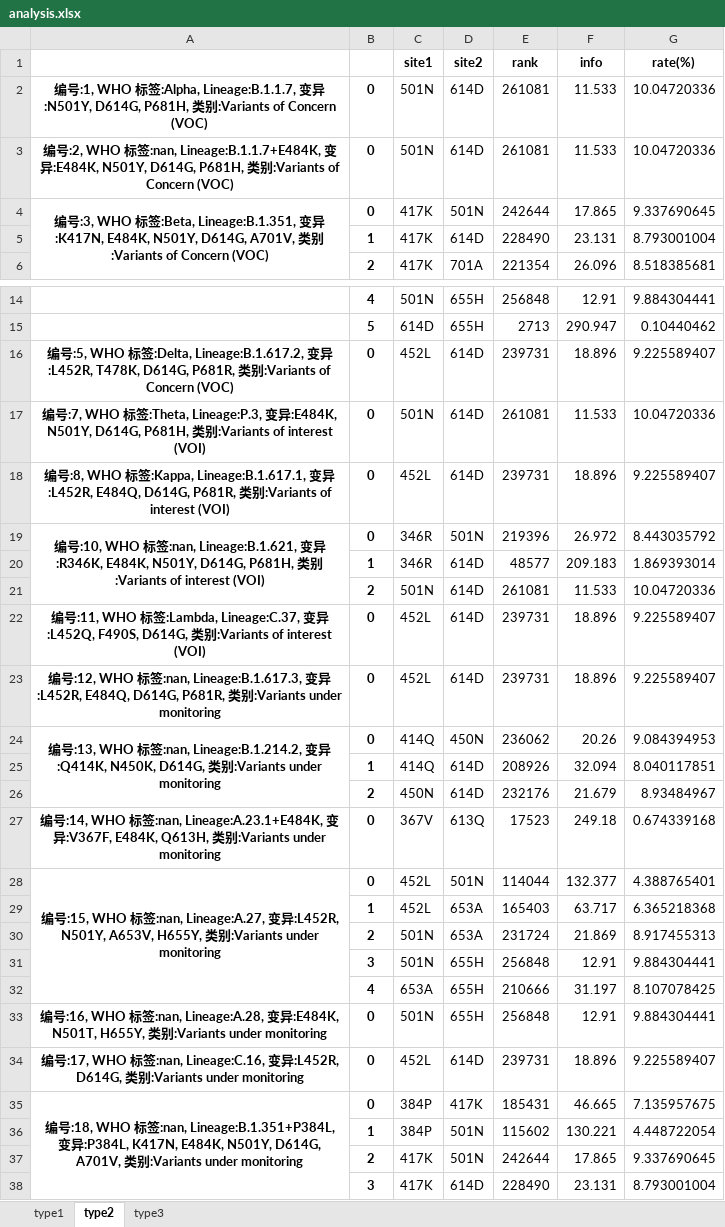
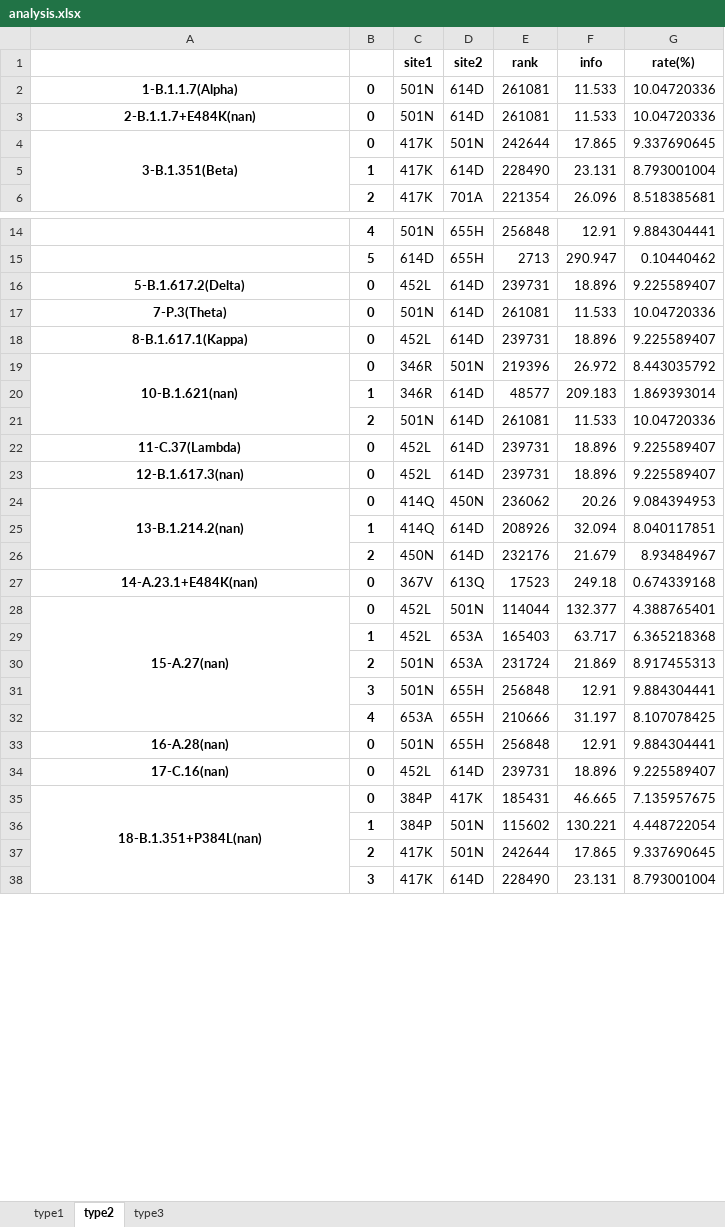
Before and after one commit to XDcat/PCCN, an Excel workbook: data/procon/analysis.xlsx, sheet type2, drawn as a sheet; only a part is shown, gaps mark what is left out; values as stored, in another font and other column widths than the file's, no borders; the diff covers the shown part only; the diff names each change by its address in the sheet, - before the commit and + after, or states it on an @@ line.

```diff
--- a/data/procon/analysis.xlsx (sheet type2)
+++ b/data/procon/analysis.xlsx (sheet type2)
-A2: 编号:1, WHO 标签:Alpha, Lineage:B.1.1.7, 变异:N501Y, D614G, P681H, 类别:Variants of Concern (VOC)
+A2: 1-B.1.1.7(Alpha)
-A3: 编号:2, WHO 标签:nan, Lineage:B.1.1.7+E484K, 变异:E484K, N501Y, D614G, P681H, 类别:Variants of Concern (VOC)
+A3: 2-B.1.1.7+E484K(nan)
-A4: 编号:3, WHO 标签:Beta, Lineage:B.1.351, 变异:K417N, E484K, N501Y, D614G, A701V, 类别:Variants of Concern (VOC)
+A4: 3-B.1.351(Beta)
-A16: 编号:5, WHO 标签:Delta, Lineage:B.1.617.2, 变异:L452R, T478K, D614G, P681R, 类别:Variants of Concern (VOC)
+A16: 5-B.1.617.2(Delta)
-A17: 编号:7, WHO 标签:Theta, Lineage:P.3, 变异:E484K, N501Y, D614G, P681H, 类别:Variants of interest (VOI)
+A17: 7-P.3(Theta)
-A18: 编号:8, WHO 标签:Kappa, Lineage:B.1.617.1, 变异:L452R, E484Q, D614G, P681R, 类别:Variants of interest (VOI)
+A18: 8-B.1.617.1(Kappa)
-A19: 编号:10, WHO 标签:nan, Lineage:B.1.621, 变异:R346K, E484K, N501Y, D614G, P681H, 类别:Variants of interest (VOI)
+A19: 10-B.1.621(nan)
-A22: 编号:11, WHO 标签:Lambda, Lineage:C.37, 变异:L452Q, F490S, D614G, 类别:Variants of interest (VOI)
+A22: 11-C.37(Lambda)
-A23: 编号:12, WHO 标签:nan, Lineage:B.1.617.3, 变异:L452R, E484Q, D614G, P681R, 类别:Variants under monitoring
+A23: 12-B.1.617.3(nan)
-A24: 编号:13, WHO 标签:nan, Lineage:B.1.214.2, 变异:Q414K, N450K, D614G, 类别:Variants under monitoring
+A24: 13-B.1.214.2(nan)
-A27: 编号:14, WHO 标签:nan, Lineage:A.23.1+E484K, 变异:V367F, E484K, Q613H, 类别:Variants under monitoring
+A27: 14-A.23.1+E484K(nan)
-A28: 编号:15, WHO 标签:nan, Lineage:A.27, 变异:L452R, N501Y, A653V, H655Y, 类别:Variants under monitoring
+A28: 15-A.27(nan)
-A33: 编号:16, WHO 标签:nan, Lineage:A.28, 变异:E484K, N501T, H655Y, 类别:Variants under monitoring
+A33: 16-A.28(nan)
-A34: 编号:17, WHO 标签:nan, Lineage:C.16, 变异:L452R, D614G, 类别:Variants under monitoring
+A34: 17-C.16(nan)
-A35: 编号:18, WHO 标签:nan, Lineage:B.1.351+P384L, 变异:P384L, K417N, E484K, N501Y, D614G, A701V, 类别:Variants under monitoring
+A35: 18-B.1.351+P384L(nan)
```
Also changed, not shown: 13 edited cells elsewhere in this sheet, sheet type1, 5 other files.
